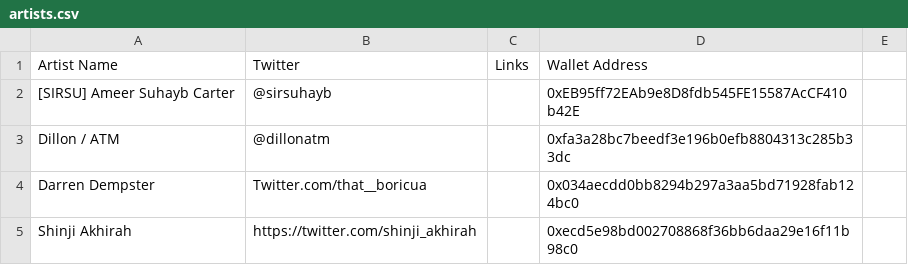
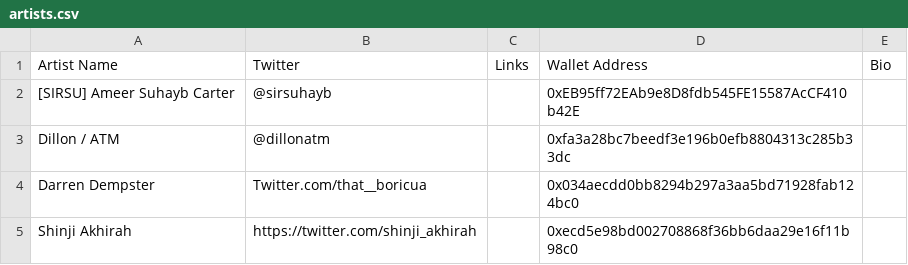
Before and after one commit to The-Well-BC/concierge-bot, a CSV file: components/daos/artists.csv, drawn as a sheet; only a part is shown; the diff names each change by its address in the sheet, - before the commit and + after, or states it on an @@ line.

Commit message:
Add field 'Bio' to artists list

```diff
--- a/components/daos/artists.csv
+++ b/components/daos/artists.csv
-E1: (empty)
+E1: Bio
```
